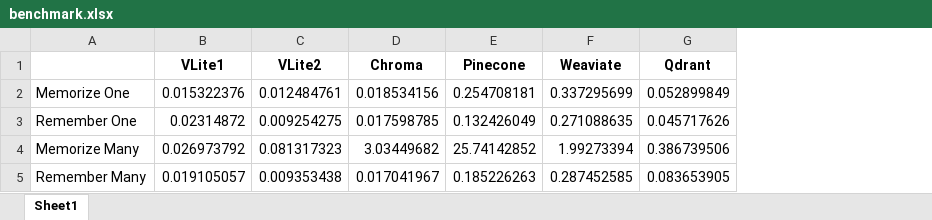
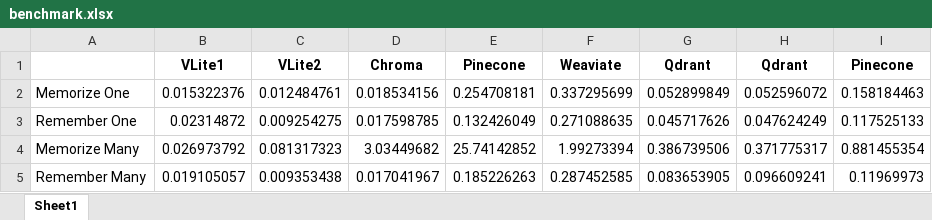
Before and after one commit to raydelvecchio/vdb-benchmark, an Excel workbook: benchmark.xlsx, sheet Sheet1, drawn as a sheet; values as stored, in another font and other column widths than the file's, no borders; the diff names each change by its address in the sheet, - before the commit and + after, or states it on an @@ line.

```diff
--- a/benchmark.xlsx (sheet Sheet1)
+++ b/benchmark.xlsx (sheet Sheet1)
+column H, rows 1-5: Qdrant | 0.052596072 | 0.047624249 | 0.371775317 | 0.096609241
+column I, rows 1-5: Pinecone | 0.158184463 | 0.117525133 | 0.881455354 | 0.11969973
```
Also changed, not shown: 4 other files.
